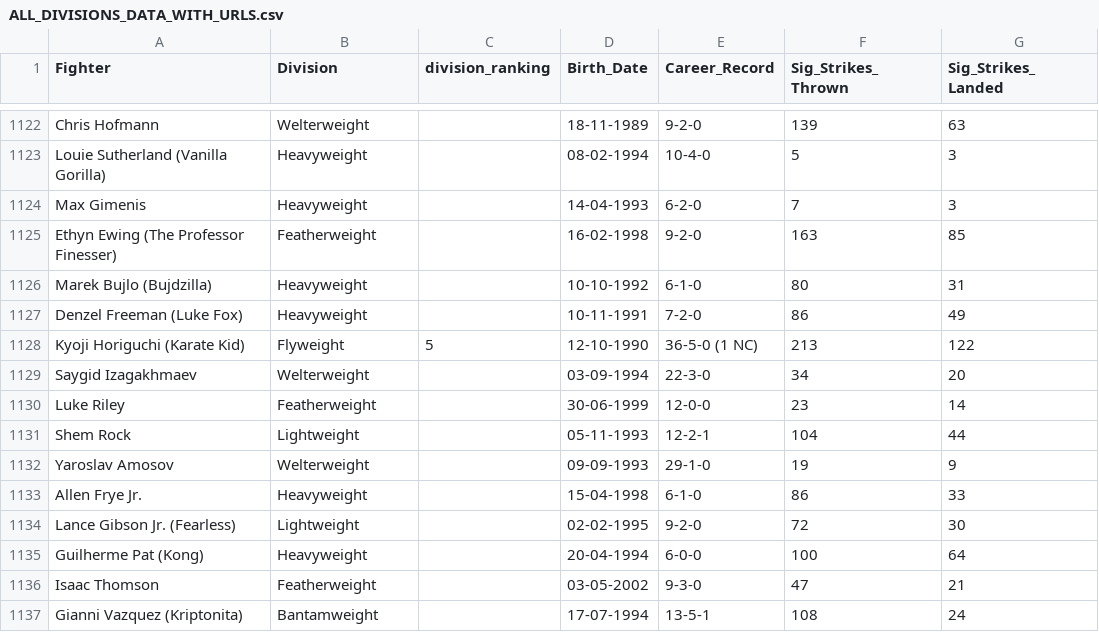
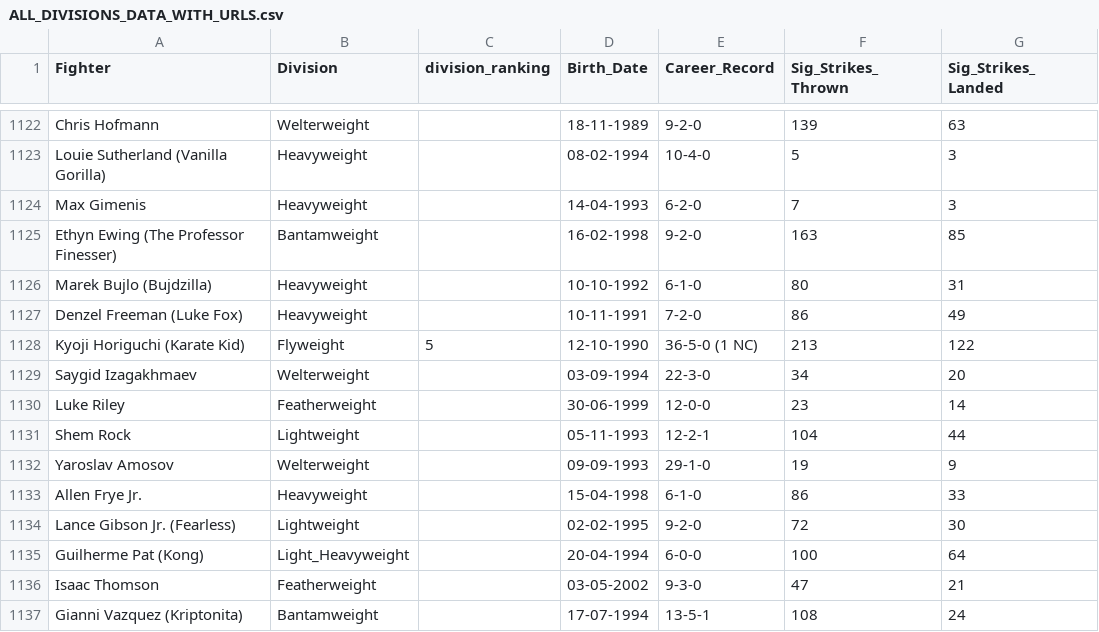
Before and after one commit to yeikiu/fight-radar.com-site, a CSV file: data/ALL_DIVISIONS_DATA_WITH_URLS.csv, drawn as a sheet; only a part is shown, gaps mark what is left out; the diff covers the shown part only; the diff names each change by its address in the sheet, - before the commit and + after, or states it on an @@ line.

```diff
--- a/data/ALL_DIVISIONS_DATA_WITH_URLS.csv
+++ b/data/ALL_DIVISIONS_DATA_WITH_URLS.csv
-B1125 (Division): Featherweight
+B1125 (Division): Bantamweight
-B1135 (Division): Heavyweight
+B1135 (Division): Light_Heavyweight
```
Also changed, not shown: 5 edited cells elsewhere in this file, 27 other files.
